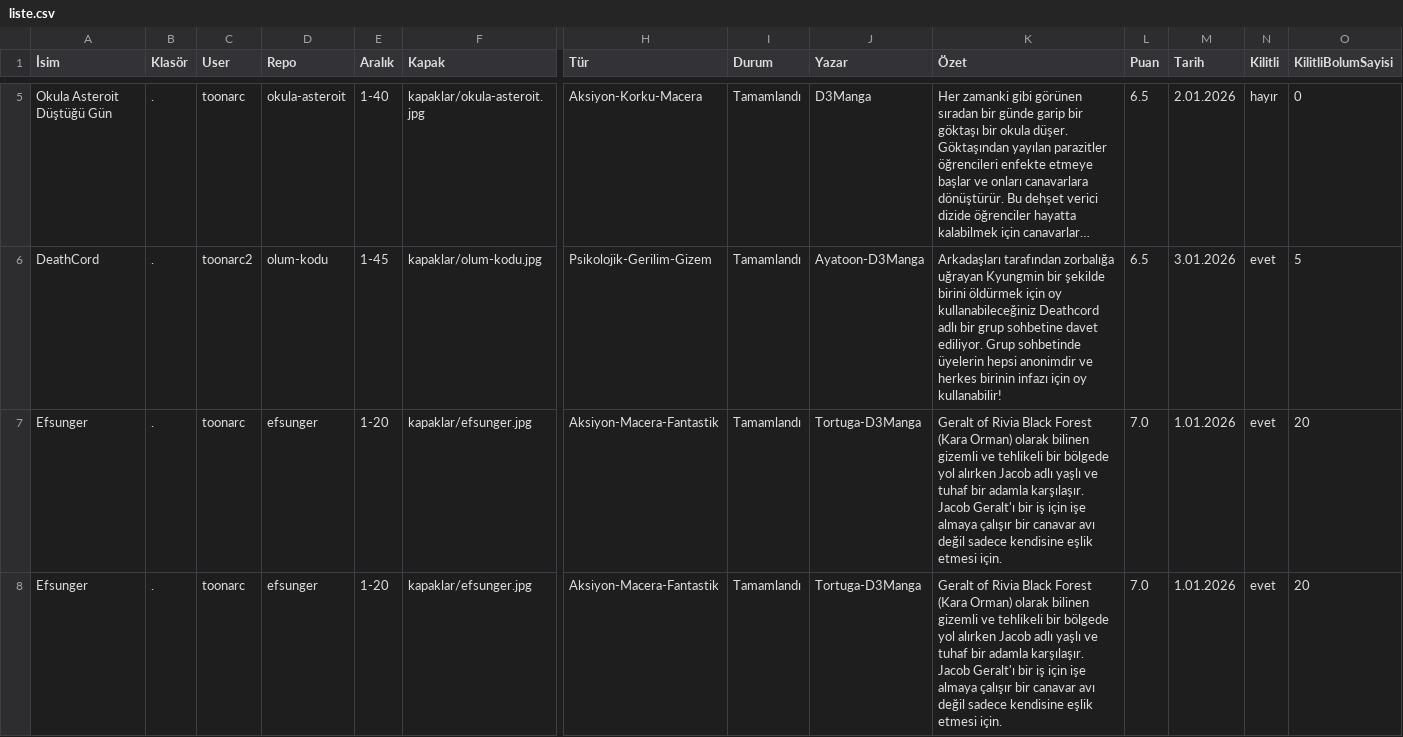
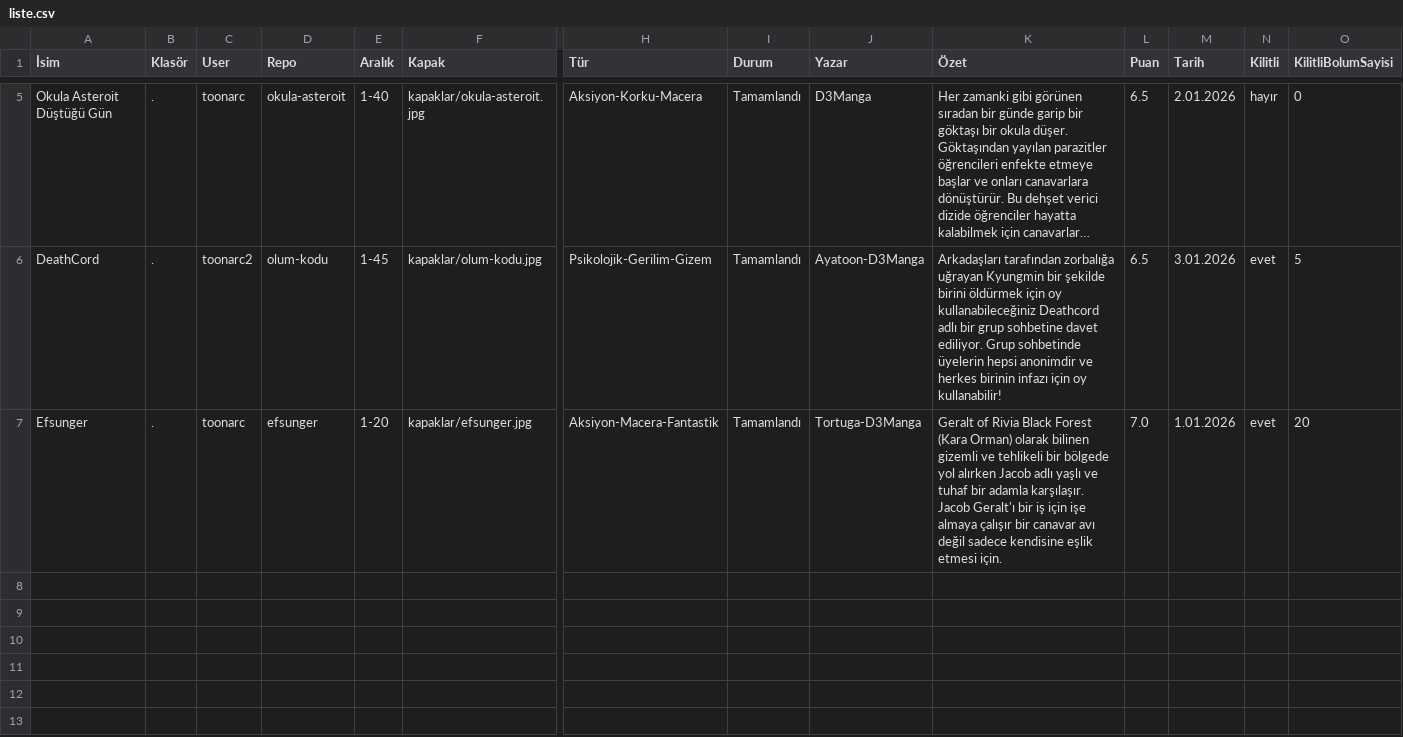
Before and after one commit to zebzetoon/zebzetoon.github.io, a CSV file: liste.csv, drawn as a sheet; only a part is shown, gaps mark what is left out; long unchanged cells end in …; rows hold the shown columns only; the diff names each change by its address in the sheet, - before the commit and + after, or states it on an @@ line.

Commit message:
Update liste.csv

```diff
--- a/liste.csv
+++ b/liste.csv
-row 8: Efsunger | . | toonarc | efsunger | 1-20 | kapaklar/efsunger.jpg | Aksiyon-Macera-Fantastik | Tamamlandı | Tortuga-D3Manga | Geralt of Rivia Black Forest (Kara Orman) olarak bilinen gizemli ve tehlikeli bir bölgede yol alırken Jacob adlı yaşlı ve tuhaf bir adamla karşılaşır. Jacob Geralt'ı bir iş için işe almaya çalışır bir canavar avı değil sadece kendisine eşlik etmesi için. | 7.0 | 1.01.2026 | evet | 20
```
